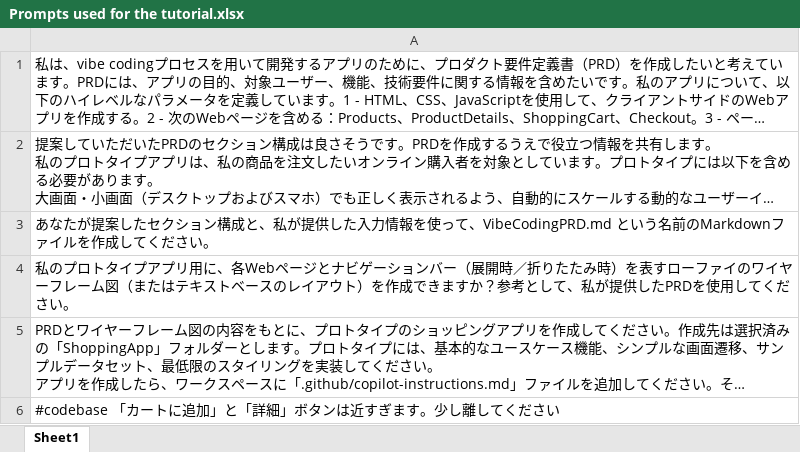
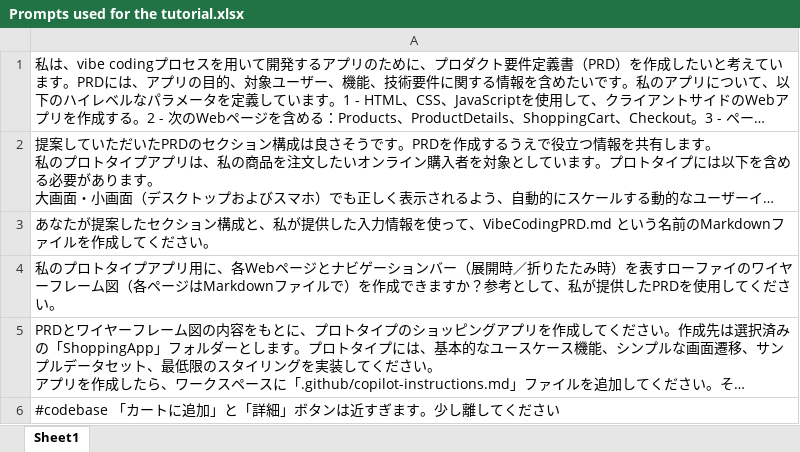
Before and after one commit to KhoaLeTranMinh/vibecode-seminar, an Excel workbook: Prompts used for the tutorial.xlsx, sheet Sheet1, drawn as a sheet; long unchanged cells end in …; values as stored, in another font and other column widths than the file's, no borders; the diff names each change by its address in the sheet, - before the commit and + after, or states it on an @@ line.

```diff
--- a/Prompts used for the tutorial.xlsx (sheet Sheet1)
+++ b/Prompts used for the tutorial.xlsx (sheet Sheet1)
-A4: …ーム図（またはテキストベースのレイアウト）を作成…
+A4: …ーム図（各ページはMarkdownファイルで）を作成…
```
Also changed, not shown: 7 other files.
